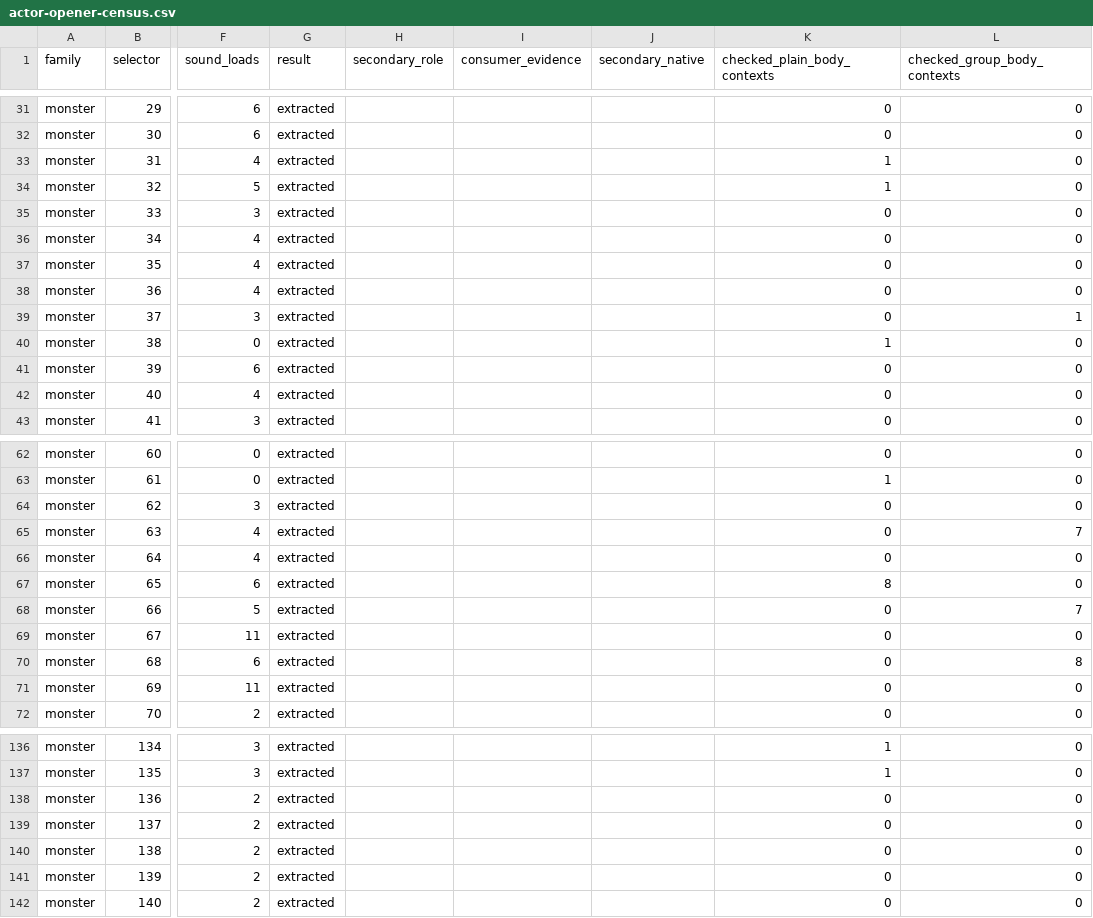
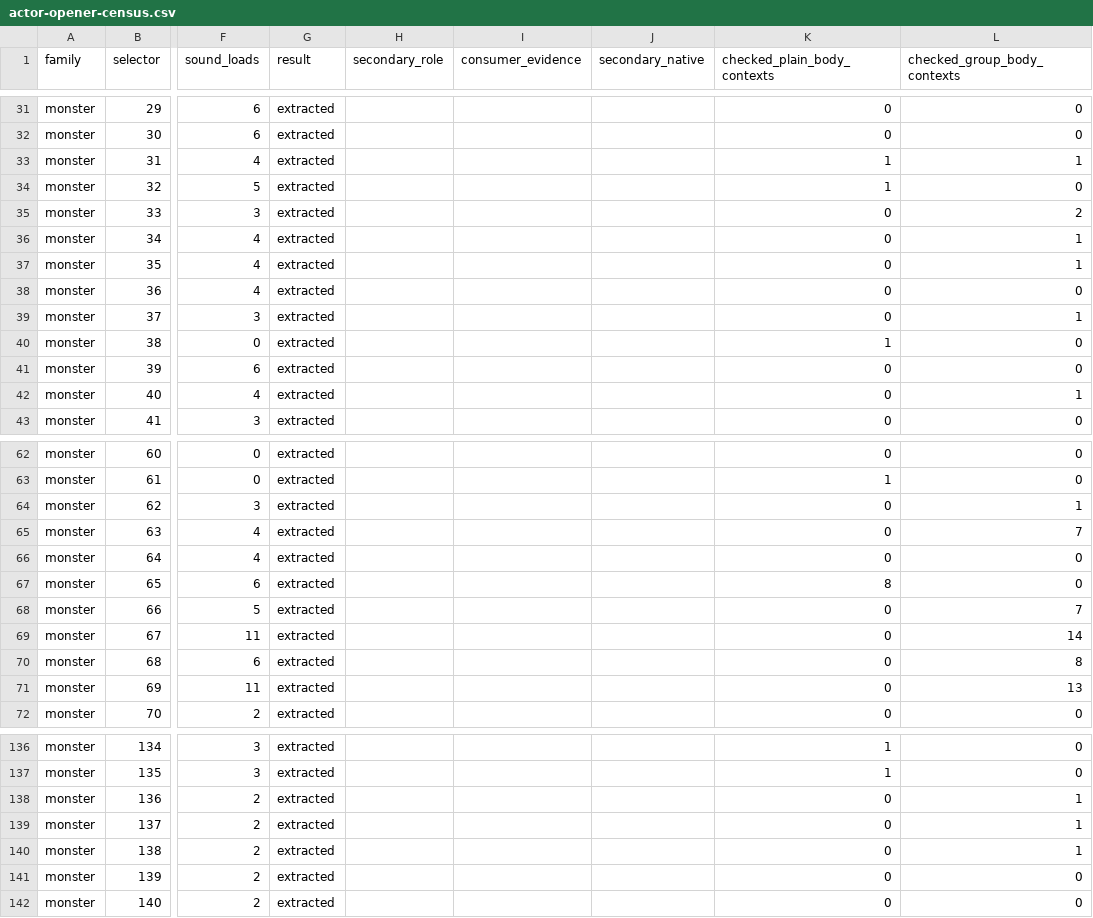
Before and after one commit to fryezero/mu-the-matrix-native, a CSV file: docs/research/actor-opener-census.csv, drawn as a sheet; only a part is shown, gaps mark what is left out; the diff covers the shown part only; the diff names each change by its address in the sheet, - before the commit and + after, or states it on an @@ line.

```diff
--- a/docs/research/actor-opener-census.csv
+++ b/docs/research/actor-opener-census.csv
-L33 (checked_group_body_contexts): 0
+L33 (checked_group_body_contexts): 1
-L35 (checked_group_body_contexts): 0
+L35 (checked_group_body_contexts): 2
-L36:L37 (checked_group_body_contexts): 0
+L36:L37 (checked_group_body_contexts): 1
-L42 (checked_group_body_contexts): 0
+L42 (checked_group_body_contexts): 1
-L64 (checked_group_body_contexts): 0
+L64 (checked_group_body_contexts): 1
-L69 (checked_group_body_contexts): 0
+L69 (checked_group_body_contexts): 14
-L71 (checked_group_body_contexts): 0
+L71 (checked_group_body_contexts): 13
-L138:L140 (checked_group_body_contexts): 0
+L138:L140 (checked_group_body_contexts): 1
```
Also changed, not shown: 6 edited cells elsewhere in this file, docs/research/actor-construction-census.csv, docs/research/actor-group-decisions.csv, 10 other files.
